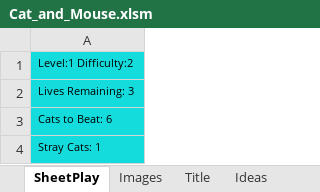
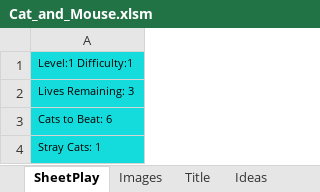
Before and after one commit to ChrisK847/Cat_and_Mouse, an Excel workbook: Cat_and_Mouse/Cat_and_Mouse.xlsm, sheet SheetPlay, drawn as a sheet; values as stored, in another font and other column widths than the file's, no borders; charts and pictures not drawn; the diff names each change by its address in the sheet, - before the commit and + after, or states it on an @@ line.

Commit message:
"Changed default setting to difficulty 1"

```diff
--- a/Cat_and_Mouse/Cat_and_Mouse.xlsm (sheet SheetPlay)
+++ b/Cat_and_Mouse/Cat_and_Mouse.xlsm (sheet SheetPlay)
-A1: Level:1 Difficulty:2
+A1: Level:1 Difficulty:1
```
Also changed, not shown: charts or pictures.
